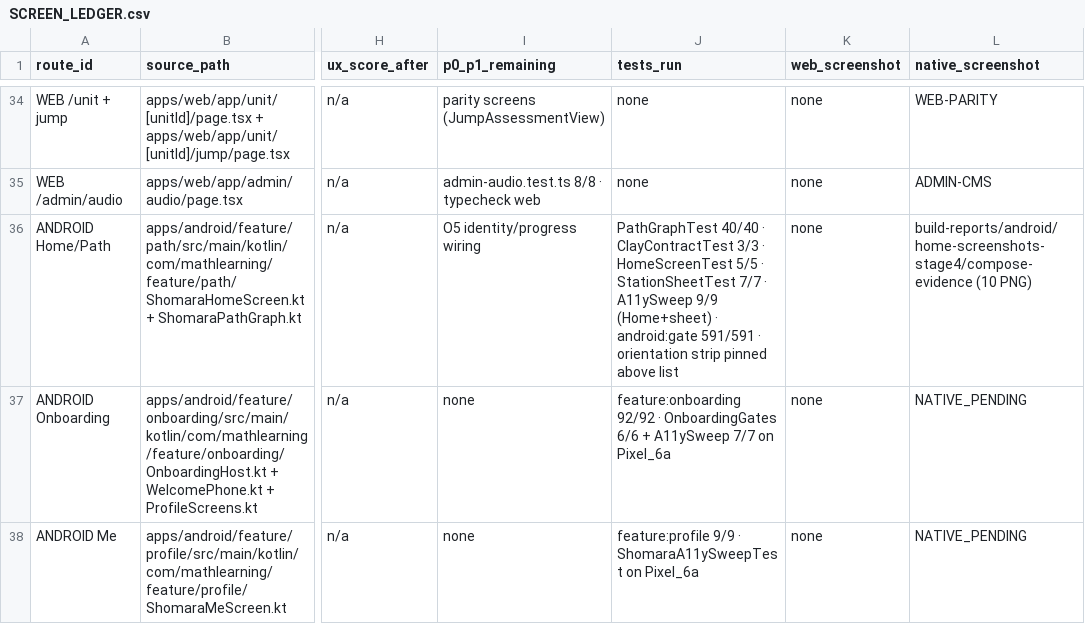
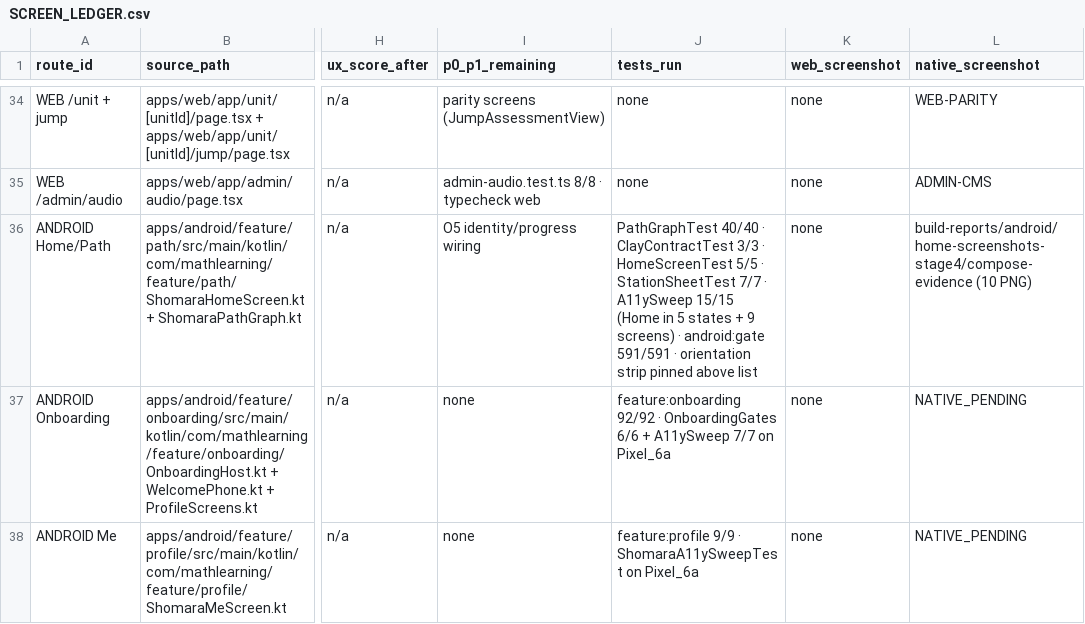
Before and after one commit to MehdiGhouryani/SHOMARA, a CSV file: design/playbook/quality/SCREEN_LEDGER.csv, drawn as a sheet; only a part is shown, gaps mark what is left out; the diff names each change by its address in the sheet, - before the commit and + after, or states it on an @@ line.

Commit message:
fix(home): announce offline from either signal, and sweep Home's five states
1. Home is now measured in five states (current plus Loading, Offline, Error,
   Empty) instead of one — AGENTS §6 requires each state to be tested, and the
   sweep only ever rendered the happy path. Each state case first asserts that
   state really rendered (its canonical copy is on screen), so an ignored input
   can never pass. Loading is stated explicitly as the state whose contract is
   "no action yet" (expectActions = false) rather than silently skipping it.

2. That guard immediately found a real defect. Home has two channels for the
   fact "we are offline":

   - progress.offline — the resolved snapshot;
   - entryState = ShomaraEntryState.Offline — a caller that knows the network
     is down.

   The banner was wired only to the first, and the path graph treats Offline as
   a no-op, so a caller using the second channel left the child on a completely
   normal-looking path with no notice at all. The condition is now
   progress.isResolved && (progress.offline || entryState == Offline) — the same
   canonical string either way, nothing invented — and two separate tests cover
   each channel.

Evidence:
- ShomaraA11ySweepTest 15/15 on Pixel_6a (10 screens; Home in 5 states).
- npm run android:gate = exit 0 (ANDROID_BUILD: PASS), 81 suites / 591 JVM
  tests / 0 failures.

Docs: WORKLOG DT-22, START_HERE snapshot, roadmap evidence on N11-05, ledger
Home row now cites the 15/15 sweep. No verifier, threshold or golden weakened;
O5 remains open.

```diff
--- a/design/playbook/quality/SCREEN_LEDGER.csv
+++ b/design/playbook/quality/SCREEN_LEDGER.csv
-J36 (tests_run): …· A11ySweep 9/9 (Home+sheet) · android:gate…
+J36 (tests_run): …· A11ySweep 15/15 (Home in 5 states + 9 screens) · android:gate…
```
Also changed, not shown: 5 other files.
